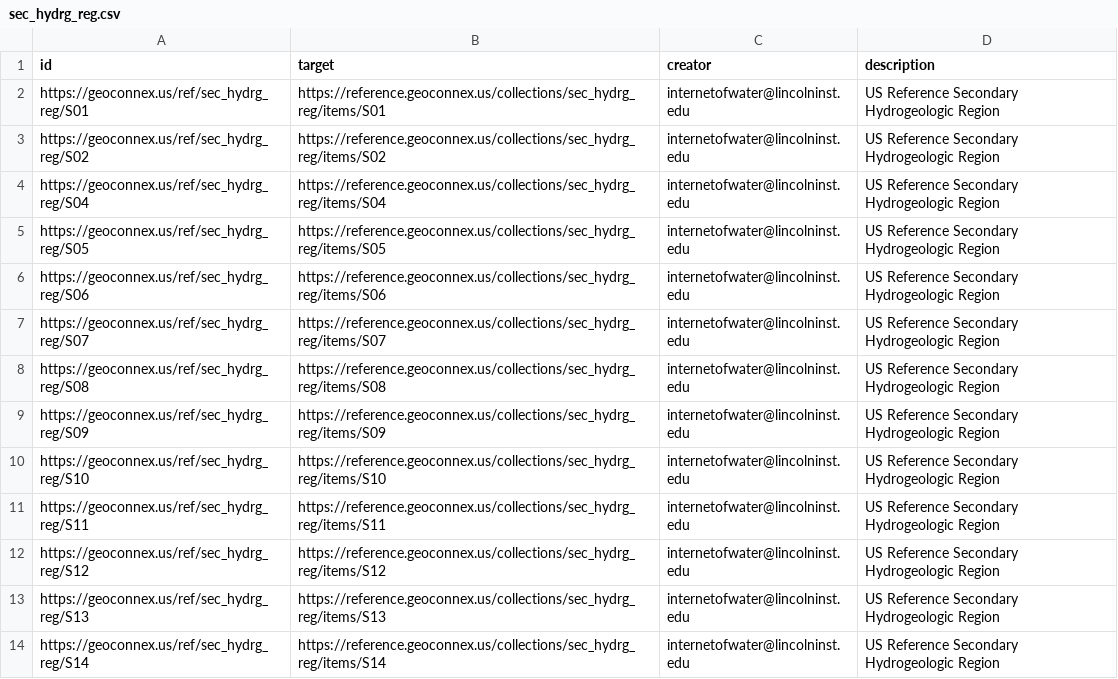
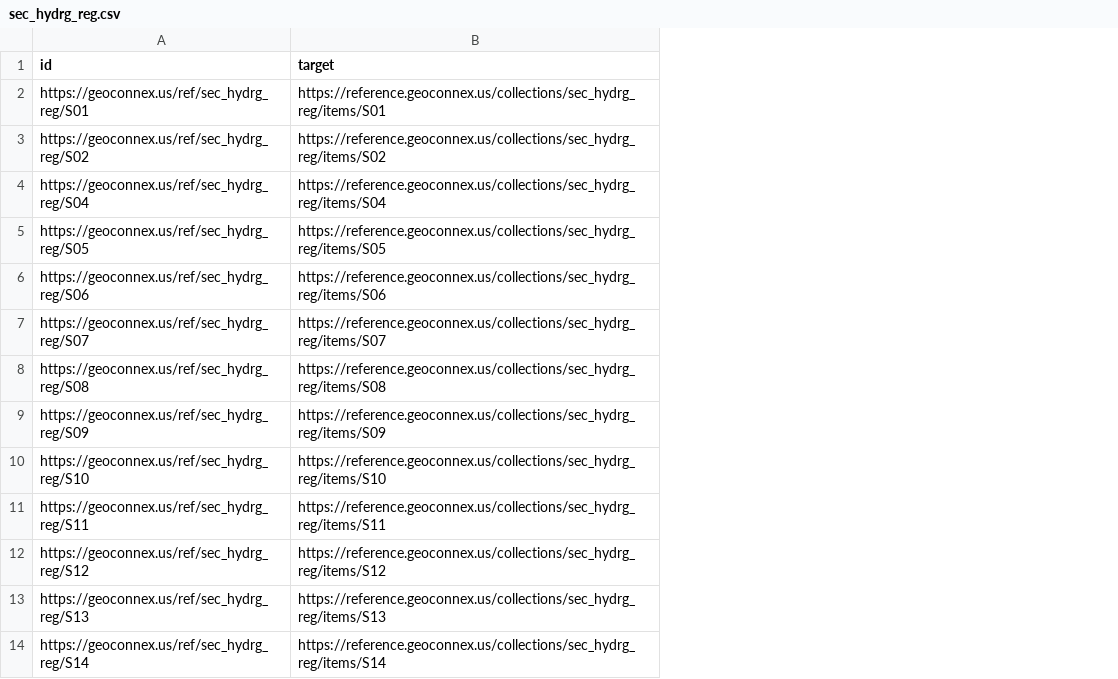
Before and after one commit to internetofwater/geoconnex.us, a CSV file: namespaces/ref/sec_hydrg_reg/sec_hydrg_reg.csv, drawn as a sheet; only a part is shown; the diff names each change by its address in the sheet, - before the commit and + after, or states it on an @@ line.

Commit message:
Remove creator and description from CSV since already provided by metadata.json

```diff
--- a/namespaces/ref/sec_hydrg_reg/sec_hydrg_reg.csv
+++ b/namespaces/ref/sec_hydrg_reg/sec_hydrg_reg.csv
-column C (creator), rows 2-14: all internetofwater@lincolninst.edu
-column D (description), rows 2-14: all US Reference Secondary Hydrogeologic Region
```
Also changed, not shown: namespaces/iow/links/links.csv, namespaces/ref/hu02/hu02.csv, 50 other files.
